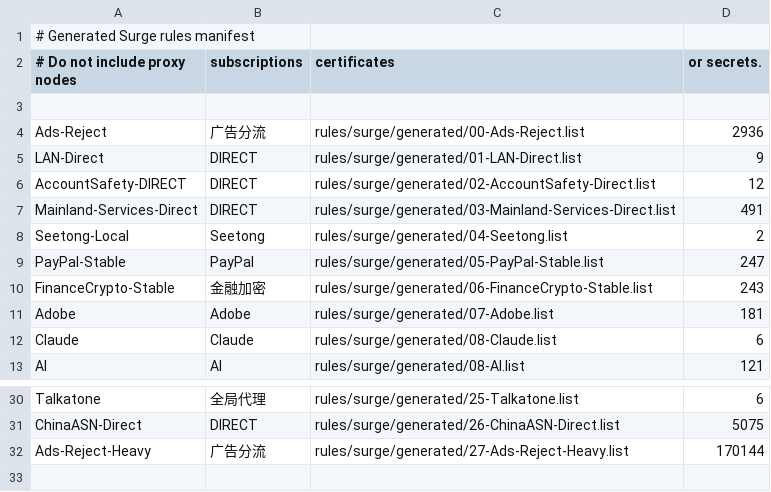
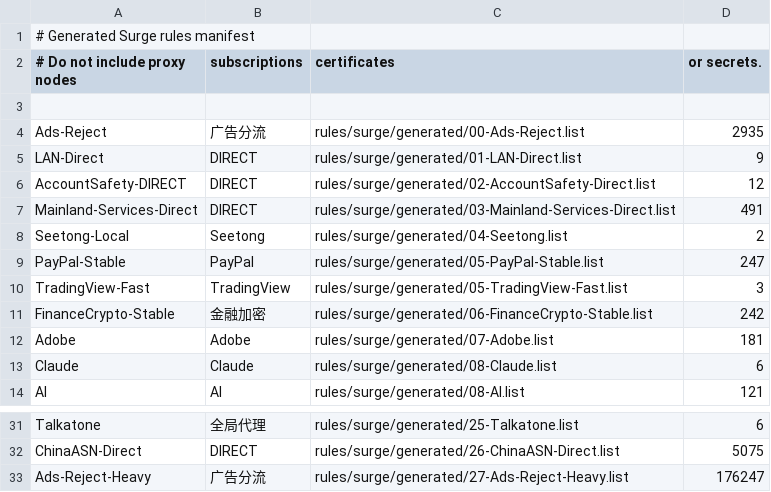
Before and after one commit to Zhengzhongjie/codex-loon-rules, a CSV file: rules/surge/generated/MANIFEST.csv, drawn as a sheet; only a part is shown, gaps mark what is left out.

```diff
--- a/rules/surge/generated/MANIFEST.csv
+++ b/rules/surge/generated/MANIFEST.csv
@@ -3,3 +3,3 @@
 
-Ads-Reject,广告分流,rules/surge/generated/00-Ads-Reject.list,2936
+Ads-Reject,广告分流,rules/surge/generated/00-Ads-Reject.list,2935
 LAN-Direct,DIRECT,rules/surge/generated/01-LAN-Direct.list,9
@@ -9,3 +9,4 @@ Seetong-Local,Seetong,rules/surge/generated/04-Seetong.list,2
 PayPal-Stable,PayPal,rules/surge/generated/05-PayPal-Stable.list,247
-FinanceCrypto-Stable,金融加密,rules/surge/generated/06-FinanceCrypto-Stable.list,243
+TradingView-Fast,TradingView,rules/surge/generated/05-TradingView-Fast.list,3
+FinanceCrypto-Stable,金融加密,rules/surge/generated/06-FinanceCrypto-Stable.list,242
 Adobe,Adobe,rules/surge/generated/07-Adobe.list,181
@@ -31,2 +32,2 @@ Talkatone,全局代理,rules/surge/generated/25-Talkatone.list,6
 ChinaASN-Direct,DIRECT,rules/surge/generated/26-ChinaASN-Direct.list,5075
-Ads-Reject-Heavy,广告分流,rules/surge/generated/27-Ads-Reject-Heavy.list,170144
+Ads-Reject-Heavy,广告分流,rules/surge/generated/27-Ads-Reject-Heavy.list,176247
```
Also changed, not shown: rules/loon/generated/MANIFEST.csv, rules/shadowrocket/generated/MANIFEST.csv, 19 other files.
